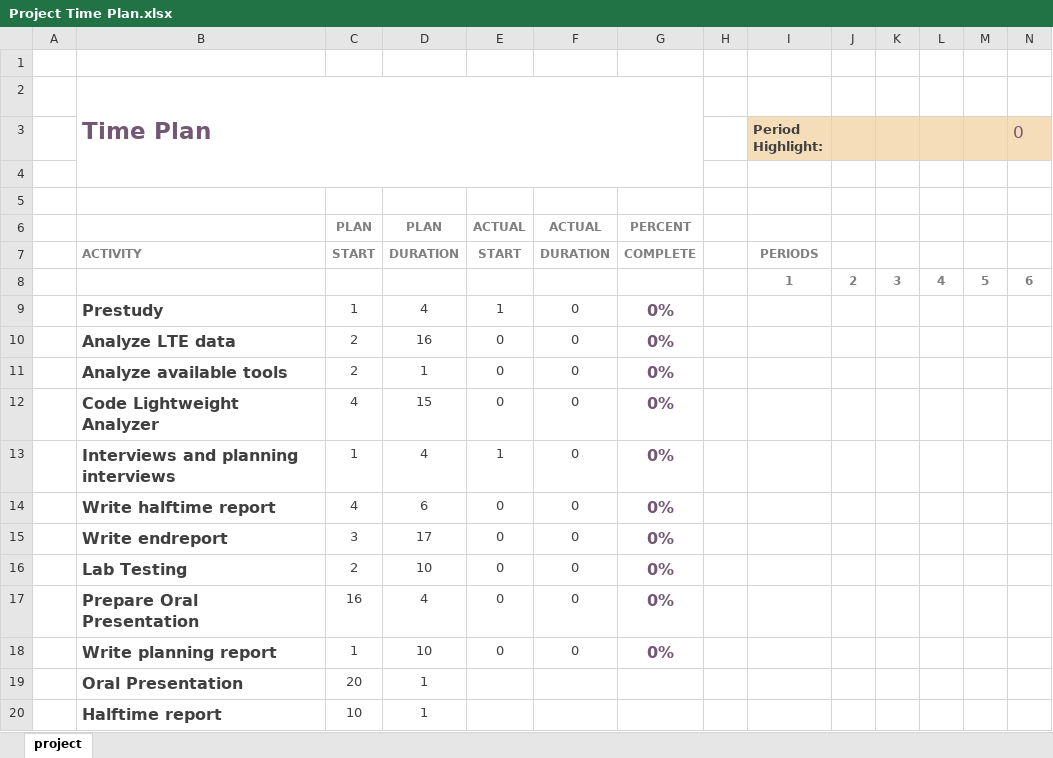
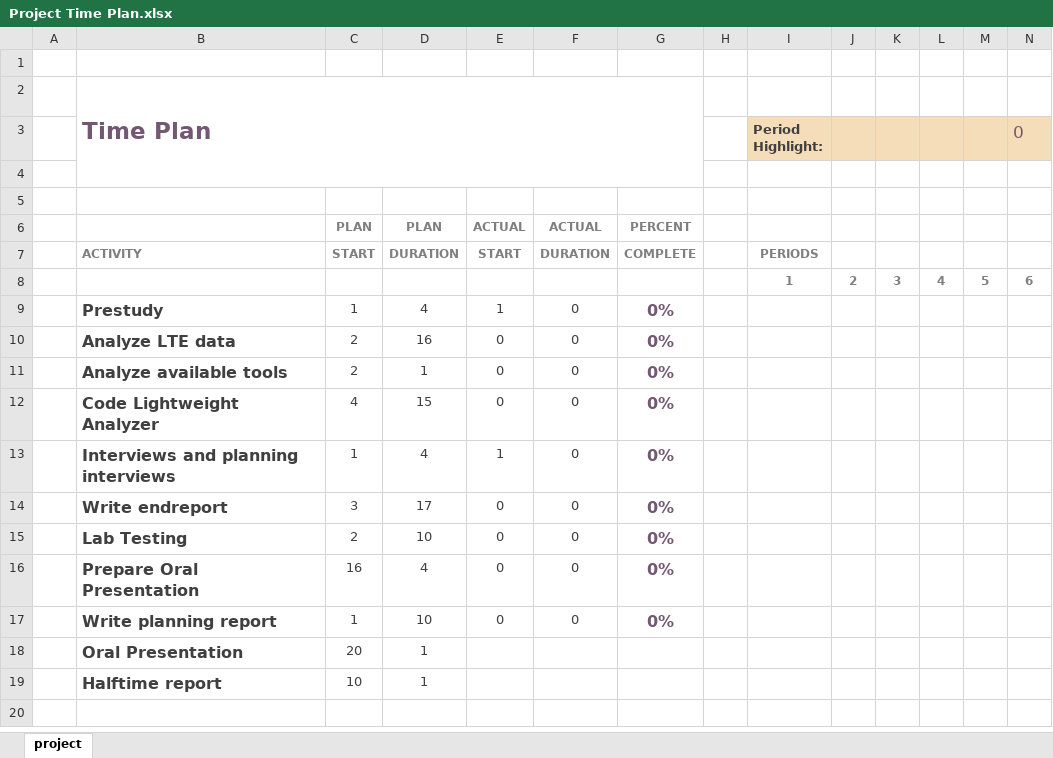
Before and after one commit to sniqer/masterthesis, an Excel workbook: Project Time Plan.xlsx, sheet project, drawn as a sheet; only a part is shown; values as stored, in another font and other column widths than the file's, no borders; charts and pictures and conditional formats not drawn; rows hold the shown columns only; the diff names each change by its address in the sheet, - before the commit and + after, or states it on an @@ line.

Commit message:
removed halftime report timeline from time plan document

```diff
--- a/Project Time Plan.xlsx (sheet project)
+++ b/Project Time Plan.xlsx (sheet project)
-row 14:  | Write halftime report | 4 | 6 | 0 | 0 | 0%
```
